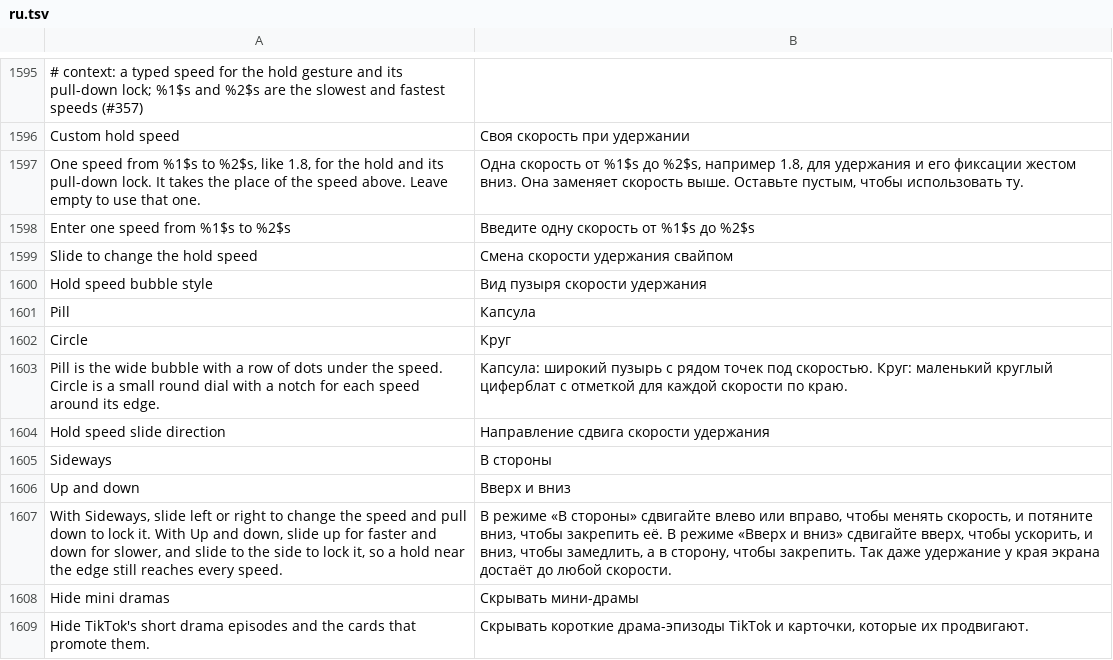
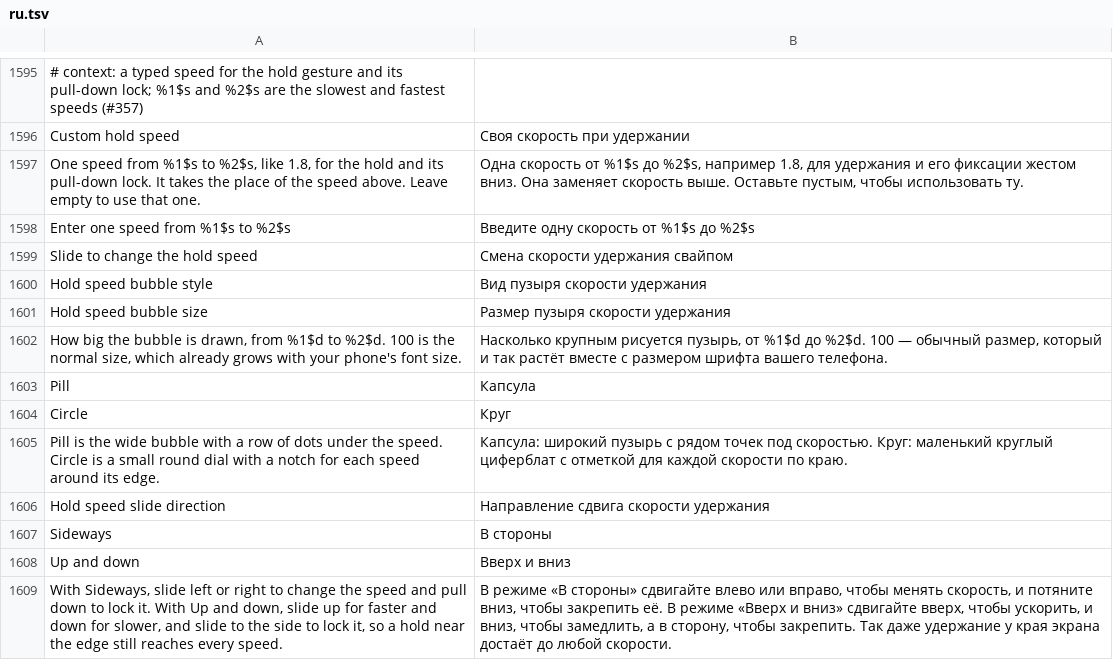
Before and after one commit to SysAdminDoc/HushFeed, a TSV file: extensions/tiktok/src/main/l10n/ru.tsv, drawn as a sheet; only a part is shown, gaps mark what is left out; the shorter side is filled out with more unchanged rows.

```diff
--- a/extensions/tiktok/src/main/l10n/ru.tsv
+++ b/extensions/tiktok/src/main/l10n/ru.tsv
@@ -1600,2 +1600,4 @@ Slide to change the hold speed	Смена скорости удержания с
 Hold speed bubble style	Вид пузыря скорости удержания
+Hold speed bubble size	Размер пузыря скорости удержания
+How big the bubble is drawn, from %1$d to %2$d. 100 is the normal size, which already grows with your phone's font size.	Насколько крупным рисуется пузырь, от %1$d до %2$d. 100 — обычный размер, который и так растёт вместе с размером шрифта вашего телефона.
 Pill	Капсула
```
Also changed, not shown: extensions/tiktok/src/main/l10n/ar.tsv, extensions/tiktok/src/main/l10n/az.tsv, 27 other files.
